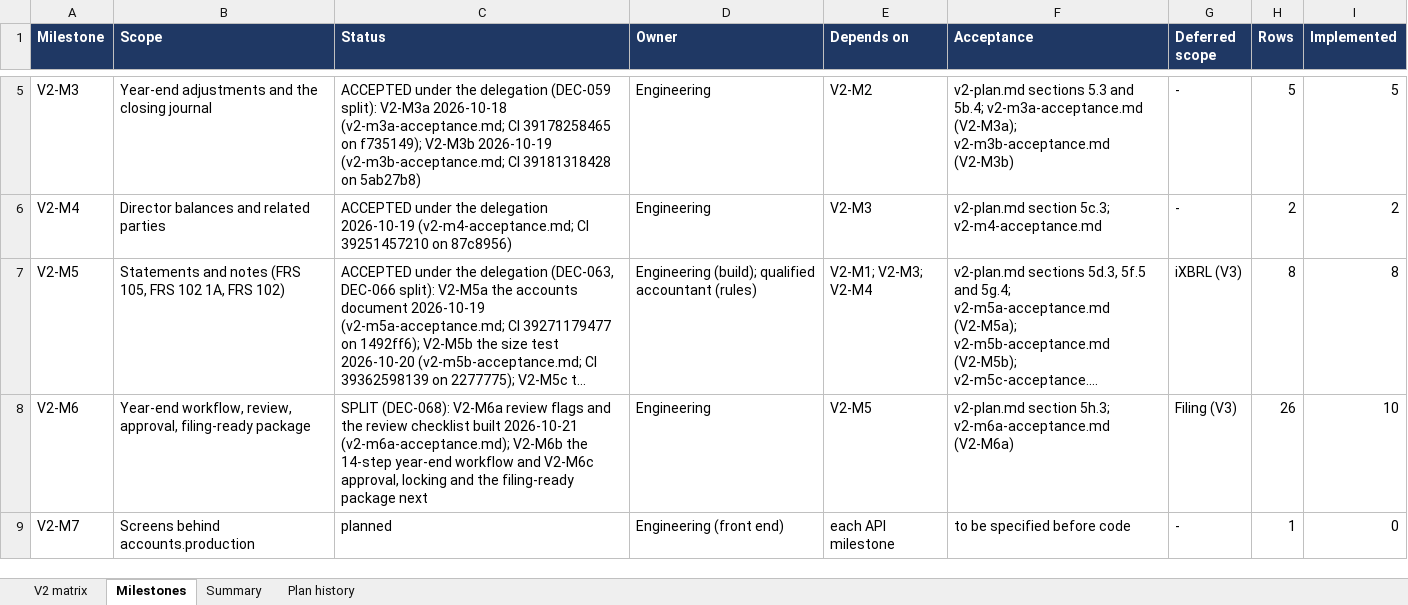
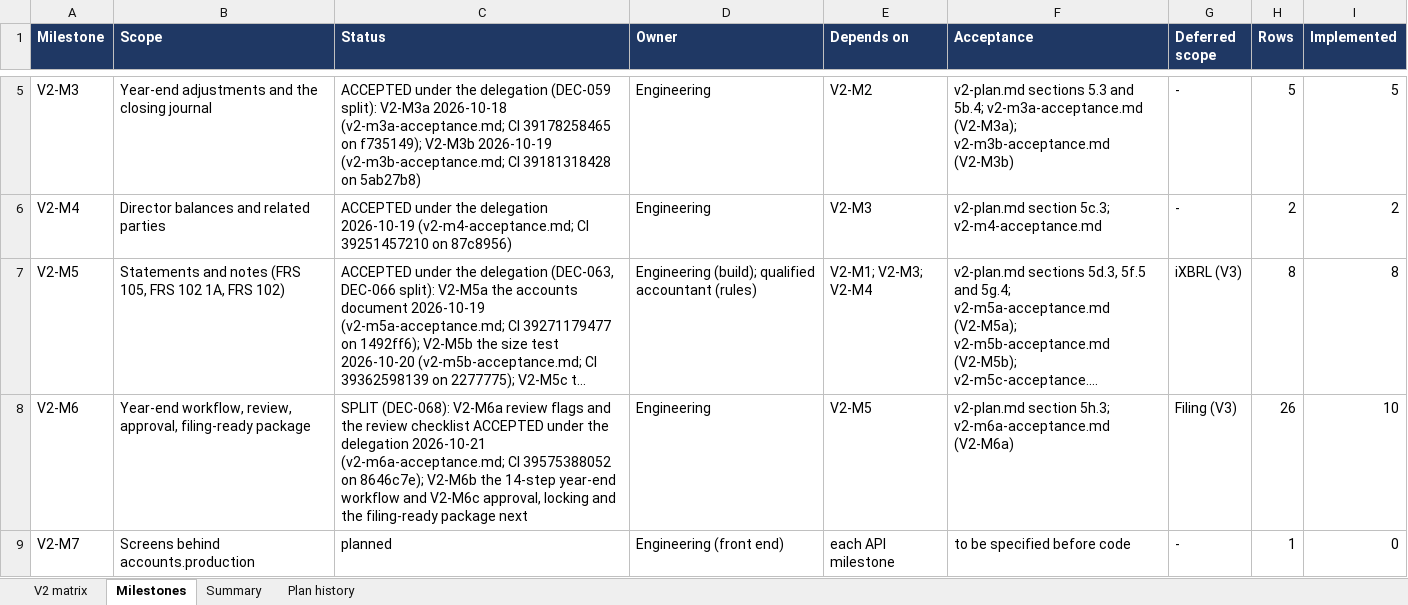
Before and after one commit to mianshoaiblhr/UK-Accounting-Platform, an Excel workbook: docs/architecture/v2-compliance-matrix.xlsx, sheet Milestones, drawn as a sheet; only a part is shown, gaps mark what is left out; long unchanged cells end in …; values as stored, in another font and other column widths than the file's, no borders; the diff names each change by its address in the sheet, - before the commit and + after, or states it on an @@ line.

```diff
--- a/docs/architecture/v2-compliance-matrix.xlsx (sheet Milestones)
+++ b/docs/architecture/v2-compliance-matrix.xlsx (sheet Milestones)
-C8 (Status): …review checklist built 2026-10-21 (v2-m6a-acceptance.md); V2-M6b the…
+C8 (Status): …review checklist ACCEPTED under the delegation 2026-10-21 (v2-m6a-acceptance.md; CI 39575388052 on 8646c7e); V2-M6b the…
```
Also changed, not shown: sheet Summary, sheet Plan history, 3 other files.
